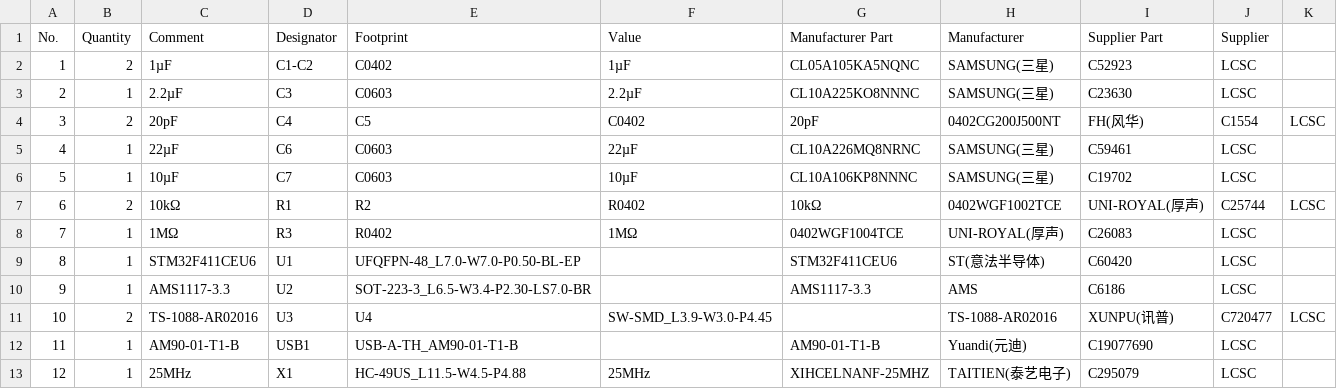
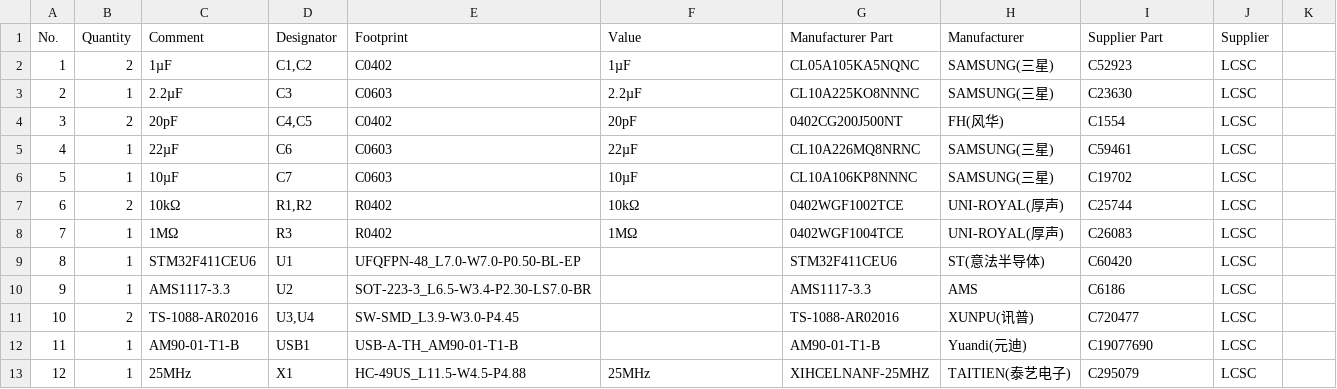
Before and after one commit to atsomgawaxi/KiwiKey, a CSV file: KiwiKey_BOM_17-07-2025.csv, drawn as a sheet.

Commit message:
Update KiwiKey_BOM_17-07-2025.csv

```diff
--- a/KiwiKey_BOM_17-07-2025.csv
+++ b/KiwiKey_BOM_17-07-2025.csv
@@ -1,8 +1,8 @@
 No.,Quantity,Comment,Designator,Footprint,Value,Manufacturer Part,Manufacturer,Supplier Part,Supplier
-1,2,1µF,C1-C2,C0402,1µF,CL05A105KA5NQNC,SAMSUNG(三星),C52923,LCSC
+1,2,1µF,"C1,C2",C0402,1µF,CL05A105KA5NQNC,SAMSUNG(三星),C52923,LCSC
 2,1,2.2µF,C3,C0603,2.2µF,CL10A225KO8NNNC,SAMSUNG(三星),C23630,LCSC
-3,2,20pF,C4,C5,C0402,20pF,0402CG200J500NT,FH(风华),C1554,LCSC
+3,2,20pF,"C4,C5",C0402,20pF,0402CG200J500NT,FH(风华),C1554,LCSC
 4,1,22µF,C6,C0603,22µF,CL10A226MQ8NRNC,SAMSUNG(三星),C59461,LCSC
 5,1,10µF,C7,C0603,10µF,CL10A106KP8NNNC,SAMSUNG(三星),C19702,LCSC
-6,2,10kΩ,R1,R2,R0402,10kΩ,0402WGF1002TCE,UNI-ROYAL(厚声),C25744,LCSC
+6,2,10kΩ,"R1,R2",R0402,10kΩ,0402WGF1002TCE,UNI-ROYAL(厚声),C25744,LCSC
 7,1,1MΩ,R3,R0402,1MΩ,0402WGF1004TCE,UNI-ROYAL(厚声),C26083,LCSC
@@ -10,3 +10,3 @@ No.,Quantity,Comment,Designator,Footprint,Value,Manufacturer Part,Manufacturer,S
 9,1,AMS1117-3.3,U2,SOT-223-3_L6.5-W3.4-P2.30-LS7.0-BR,,AMS1117-3.3,AMS,C6186,LCSC
-10,2,TS-1088-AR02016,U3,U4,SW-SMD_L3.9-W3.0-P4.45,,TS-1088-AR02016,XUNPU(讯普),C720477,LCSC
+10,2,TS-1088-AR02016,"U3,U4",SW-SMD_L3.9-W3.0-P4.45,,TS-1088-AR02016,XUNPU(讯普),C720477,LCSC
 11,1,AM90-01-T1-B,USB1,USB-A-TH_AM90-01-T1-B,,AM90-01-T1-B,Yuandi(元迪),C19077690,LCSC
```
